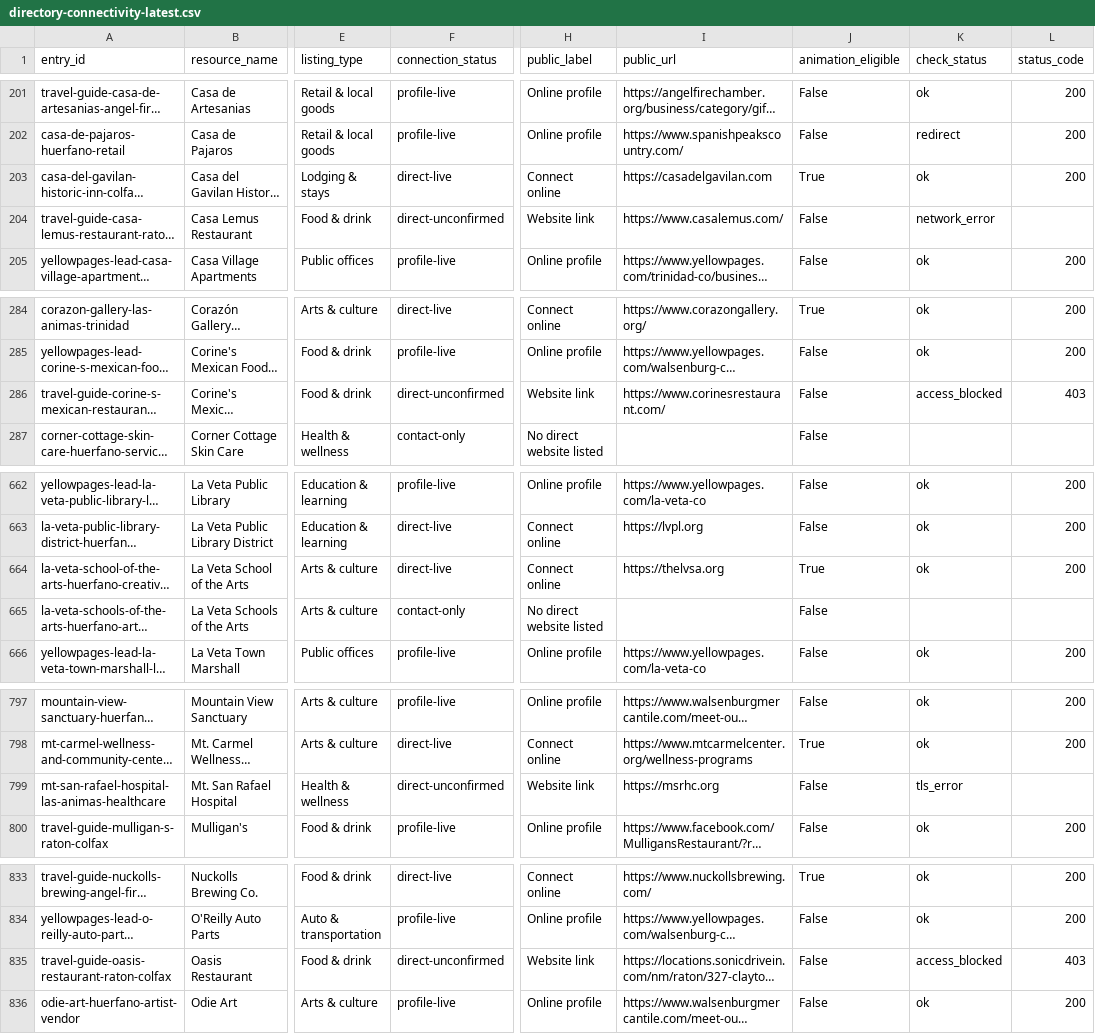
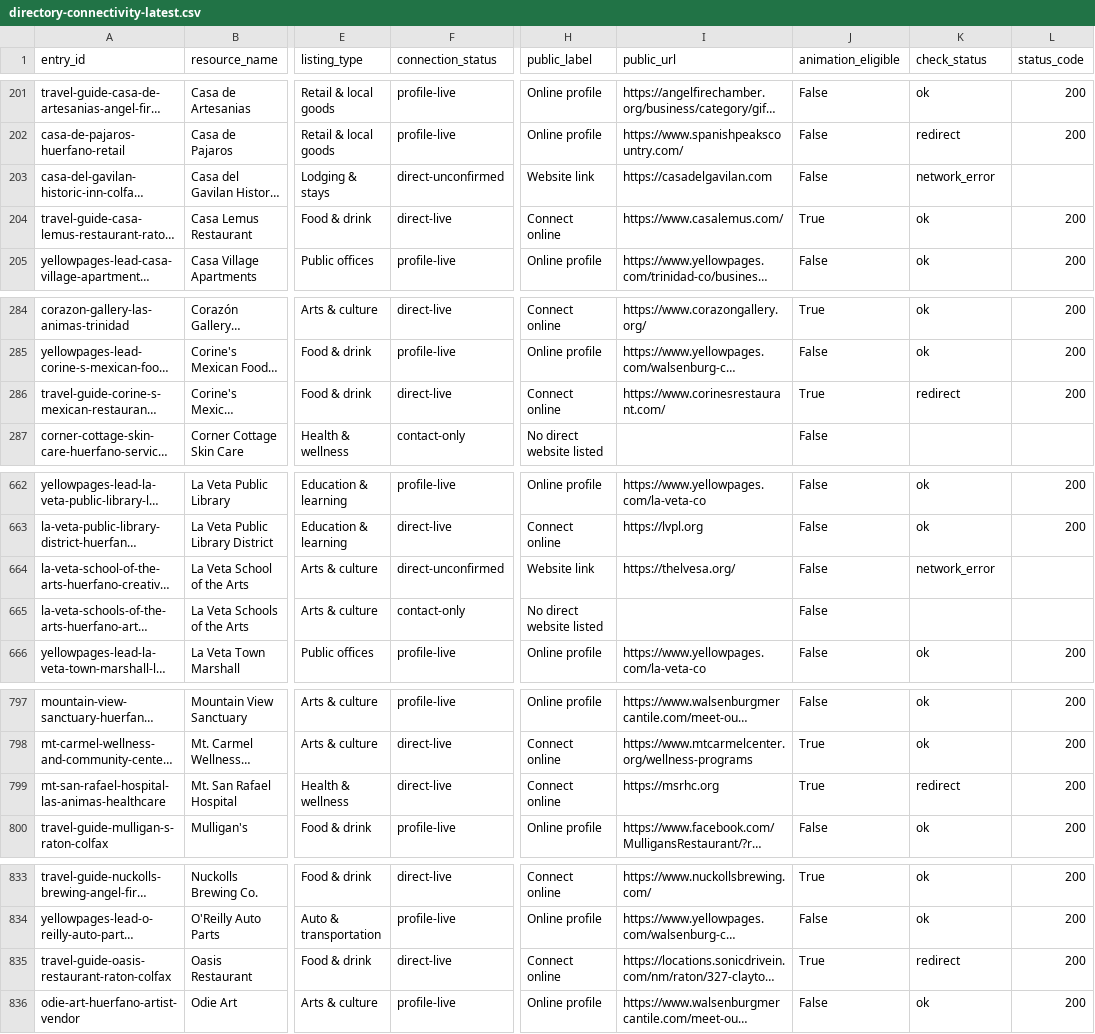
Before and after one commit to nikoibanez/Tri-County-Regional-Marketing-Guide-New-Mexico-Colorado, a CSV file: review/directory-connectivity/directory-connectivity-latest.csv, drawn as a sheet; only a part is shown, gaps mark what is left out; long unchanged cells end in …; the diff covers the shown part only; the diff names each change by its address in the sheet, - before the commit and + after, or states it on an @@ line.

```diff
--- a/review/directory-connectivity/directory-connectivity-latest.csv
+++ b/review/directory-connectivity/directory-connectivity-latest.csv
-F203 (connection_status): direct-live
+F203 (connection_status): direct-unconfirmed
-H203 (public_label): Connect online
+H203 (public_label): Website link
-J203 (animation_eligible): True
+J203 (animation_eligible): False
-K203 (check_status): ok
+K203 (check_status): network_error
-L203 (status_code): 200
+L203 (status_code): (empty)
-F204 (connection_status): direct-unconfirmed
+F204 (connection_status): direct-live
-H204 (public_label): Website link
+H204 (public_label): Connect online
-J204 (animation_eligible): False
+J204 (animation_eligible): True
-K204 (check_status): network_error
+K204 (check_status): ok
-L204 (status_code): (empty)
+L204 (status_code): 200
-F286 (connection_status): direct-unconfirmed
+F286 (connection_status): direct-live
-H286 (public_label): Website link
+H286 (public_label): Connect online
-J286 (animation_eligible): False
+J286 (animation_eligible): True
-K286 (check_status): access_blocked
+K286 (check_status): redirect
-L286 (status_code): 403
+L286 (status_code): 200
-F664 (connection_status): direct-live
+F664 (connection_status): direct-unconfirmed
-H664 (public_label): Connect online
+H664 (public_label): Website link
-I664 (public_url): https://thelvsa.org
+I664 (public_url): https://thelvesa.org/
-J664 (animation_eligible): True
+J664 (animation_eligible): False
-K664 (check_status): ok
+K664 (check_status): network_error
-L664 (status_code): 200
+L664 (status_code): (empty)
-F799 (connection_status): direct-unconfirmed
+F799 (connection_status): direct-live
-H799 (public_label): Website link
+H799 (public_label): Connect online
-J799 (animation_eligible): False
+J799 (animation_eligible): True
-K799 (check_status): tls_error
+K799 (check_status): redirect
-L799 (status_code): (empty)
+L799 (status_code): 200
-F835 (connection_status): direct-unconfirmed
+F835 (connection_status): direct-live
-H835 (public_label): Website link
+H835 (public_label): Connect online
-J835 (animation_eligible): False
+J835 (animation_eligible): True
-K835 (check_status): access_blocked
+K835 (check_status): redirect
-L835 (status_code): 403
+L835 (status_code): 200
```
Also changed, not shown: 17 edited cells elsewhere in this file, review/directory-outreach/directory-outreach-latest.csv, 29 other files.
